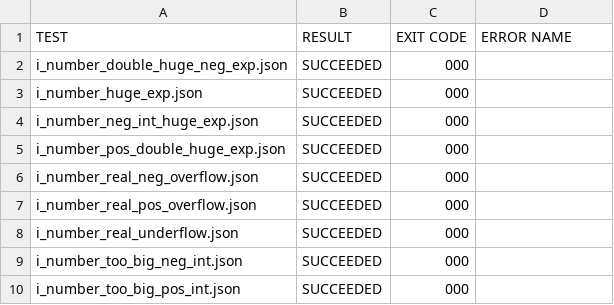
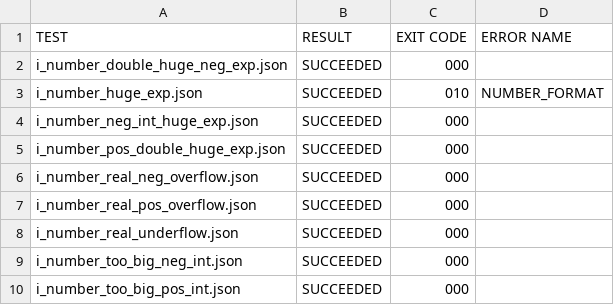
Before and after one commit to TurkeyMcMac/json, a TSV file: test-results.tsv, drawn as a sheet; only a part is shown.

```diff
--- a/test-results.tsv
+++ b/test-results.tsv
@@ -2,3 +2,3 @@ TEST	RESULT	EXIT CODE	ERROR NAME
 i_number_double_huge_neg_exp.json	SUCCEEDED	000	
-i_number_huge_exp.json	SUCCEEDED	000	
+i_number_huge_exp.json	SUCCEEDED	010	NUMBER_FORMAT
 i_number_neg_int_huge_exp.json	SUCCEEDED	000	
```
Also changed, not shown: 1 other file.
